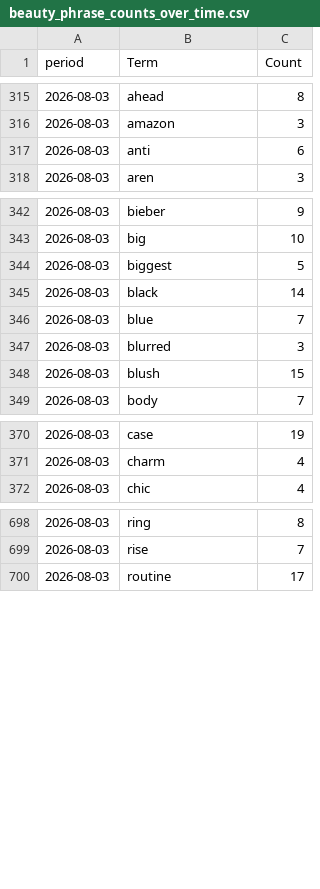
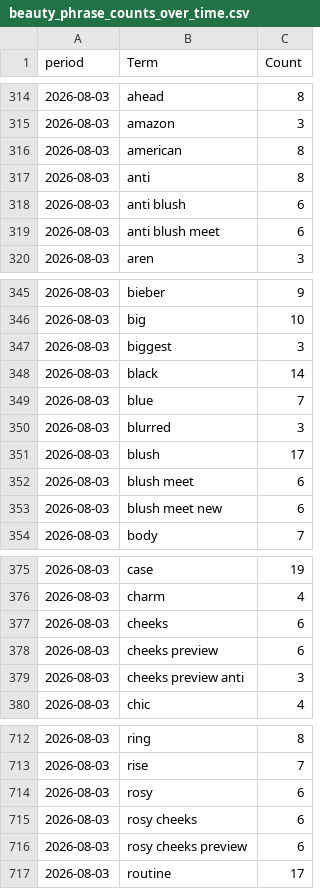
Before and after one commit to prettylittledata/prettylittledata, a CSV file: data/beauty_phrase_counts_over_time.csv, drawn as a sheet; only a part is shown, gaps mark what is left out; the diff covers the shown part only.

```diff
--- a/data/beauty_phrase_counts_over_time.csv
+++ b/data/beauty_phrase_counts_over_time.csv
@@ -316,3 +315,6 @@ period,Term,Count
 2026-08-03,amazon,3
-2026-08-03,anti,6
+2026-08-03,american,8
+2026-08-03,anti,8
+2026-08-03,anti blush,6
+2026-08-03,anti blush meet,6
 2026-08-03,aren,3
@@ -343,3 +346,3 @@ period,Term,Count
 2026-08-03,big,10
-2026-08-03,biggest,5
+2026-08-03,biggest,3
 2026-08-03,black,14
@@ -347,3 +350,5 @@ period,Term,Count
 2026-08-03,blurred,3
-2026-08-03,blush,15
+2026-08-03,blush,17
+2026-08-03,blush meet,6
+2026-08-03,blush meet new,6
 2026-08-03,body,7
@@ -371,2 +376,5 @@ period,Term,Count
 2026-08-03,charm,4
+2026-08-03,cheeks,6
+2026-08-03,cheeks preview,6
+2026-08-03,cheeks preview anti,3
 2026-08-03,chic,4
@@ -699,2 +713,5 @@ period,Term,Count
 2026-08-03,rise,7
+2026-08-03,rosy,6
+2026-08-03,rosy cheeks,6
+2026-08-03,rosy cheeks preview,6
 2026-08-03,routine,17
```
Also changed, not shown: 10 added rows, 2 removed rows and 16 edited cells elsewhere in this file, data/beauty_all_raw.csv, data/beauty_decreasing_terms.csv, 3 other files.
